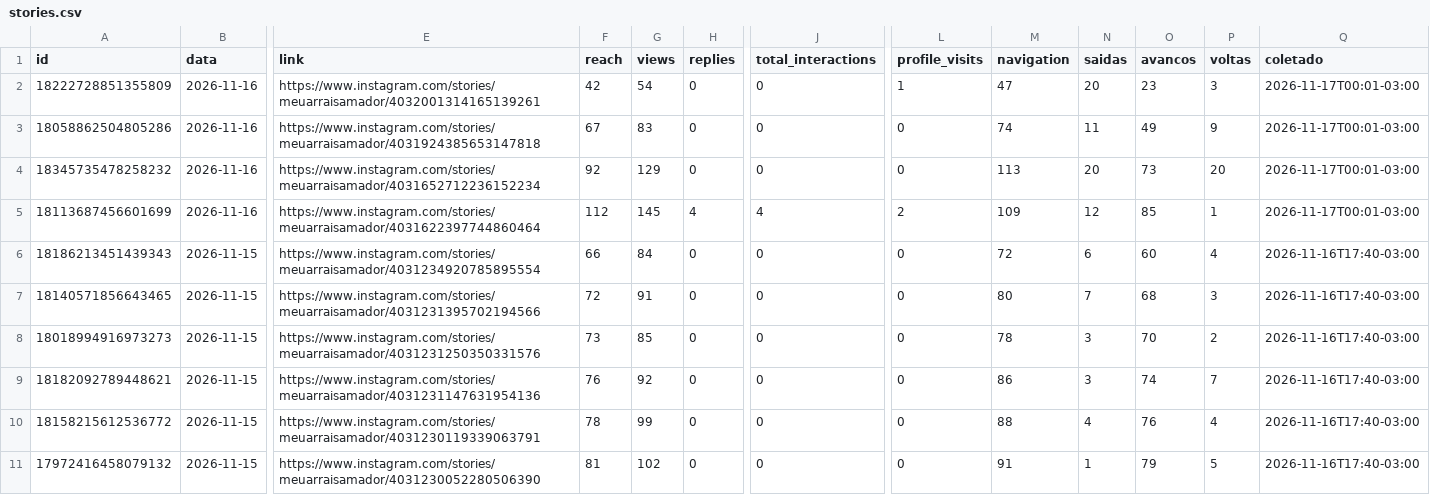
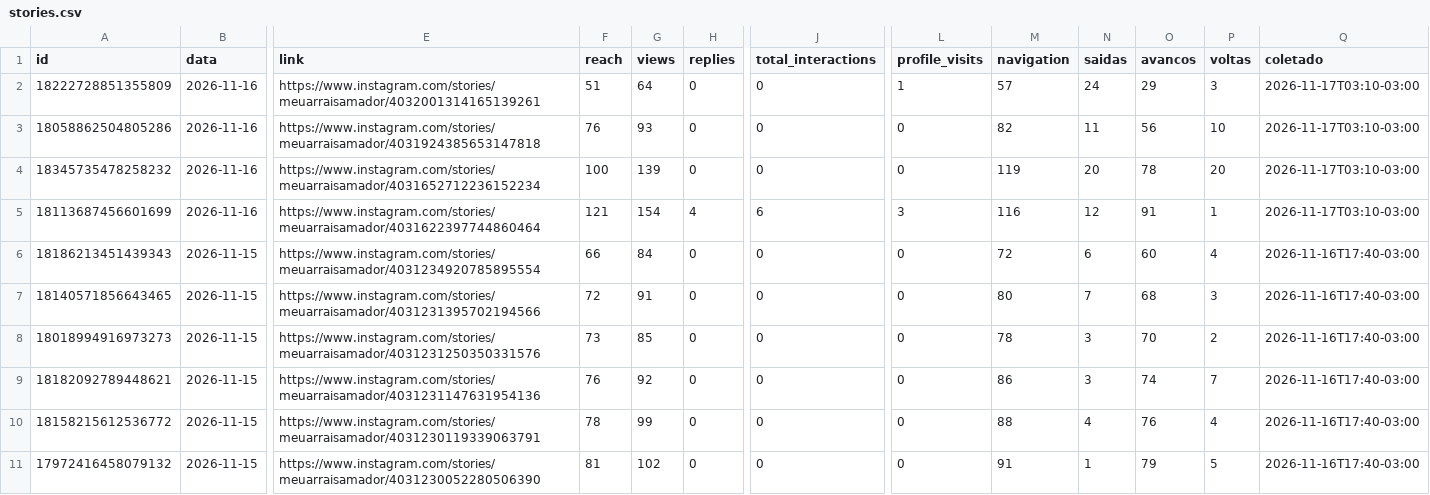
Before and after one commit to denysdmo/maa-publicador, a CSV file: metricas/stories.csv, drawn as a sheet; only a part is shown, gaps mark what is left out; the diff names each change by its address in the sheet, - before the commit and + after, or states it on an @@ line.

```diff
--- a/metricas/stories.csv
+++ b/metricas/stories.csv
-F2 (reach): 42
+F2 (reach): 51
-G2 (views): 54
+G2 (views): 64
-M2 (navigation): 47
+M2 (navigation): 57
-N2 (saidas): 20
+N2 (saidas): 24
-O2 (avancos): 23
+O2 (avancos): 29
-Q2:Q5 (coletado): 2026-11-17T00:01-03:00
+Q2:Q5 (coletado): 2026-11-17T03:10-03:00
-F3 (reach): 67
+F3 (reach): 76
-G3 (views): 83
+G3 (views): 93
-M3 (navigation): 74
+M3 (navigation): 82
-O3 (avancos): 49
+O3 (avancos): 56
-P3 (voltas): 9
+P3 (voltas): 10
-F4 (reach): 92
+F4 (reach): 100
-G4 (views): 129
+G4 (views): 139
-M4 (navigation): 113
+M4 (navigation): 119
-O4 (avancos): 73
+O4 (avancos): 78
-F5 (reach): 112
+F5 (reach): 121
-G5 (views): 145
+G5 (views): 154
-J5 (total_interactions): 4
+J5 (total_interactions): 6
-L5 (profile_visits): 2
+L5 (profile_visits): 3
-M5 (navigation): 109
+M5 (navigation): 116
-O5 (avancos): 85
+O5 (avancos): 91
```
Also changed, not shown: metricas/conta.csv, metricas/midias.csv, 2 other files.
